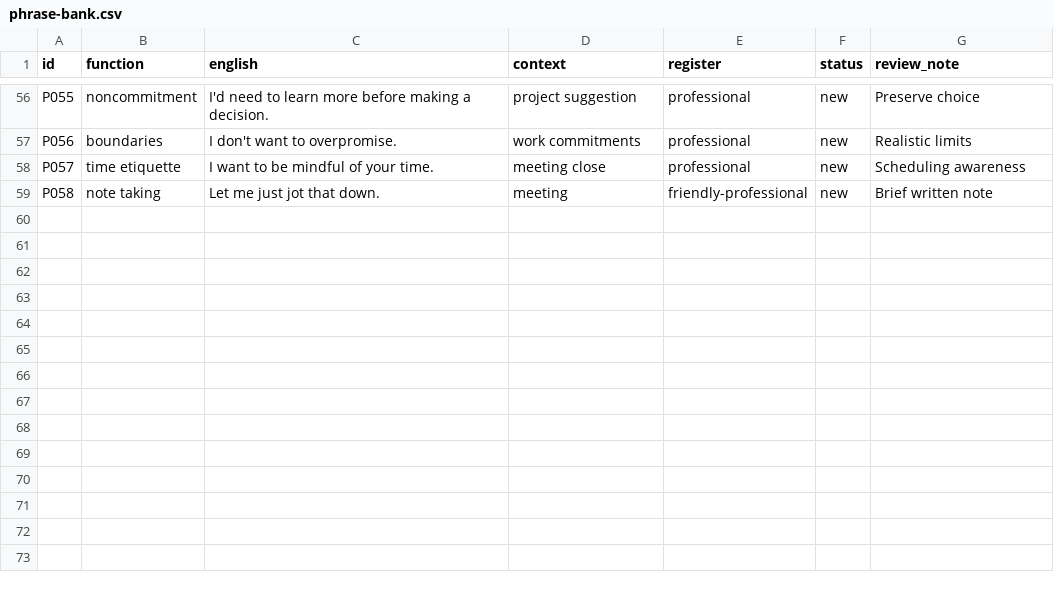
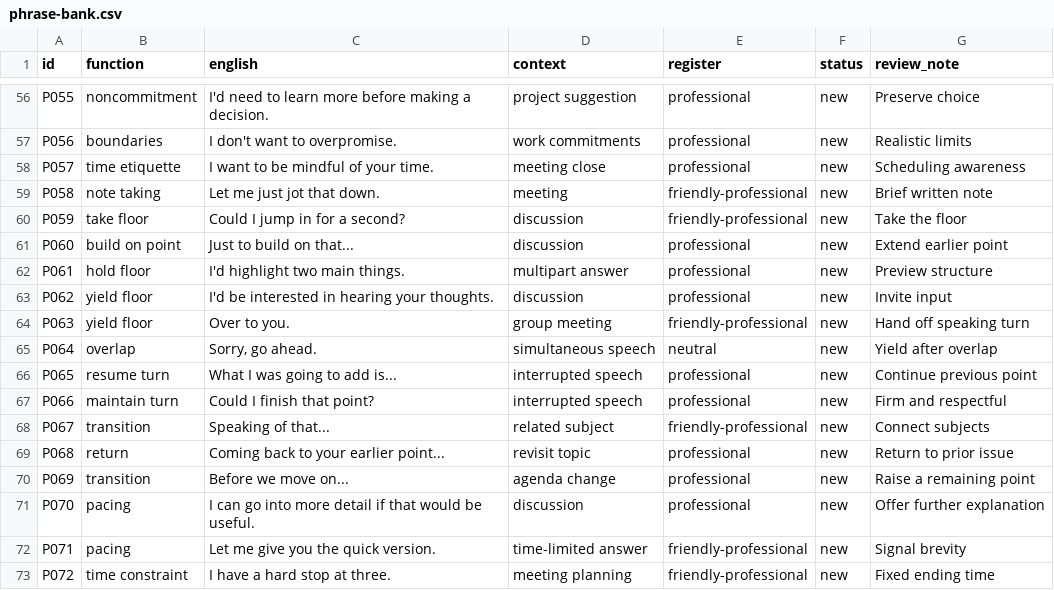
Before and after one commit to peixibao/academic-meeting-english-playbook, a CSV file: practice/phrase-bank.csv, drawn as a sheet; only a part is shown, gaps mark what is left out; the diff names each change by its address in the sheet, - before the commit and + after, or states it on an @@ line.

```diff
--- a/practice/phrase-bank.csv
+++ b/practice/phrase-bank.csv
+row 60: P059 | take floor | Could I jump in for a second? | discussion | friendly-professional | new | Take the floor
+row 61: P060 | build on point | Just to build on that... | discussion | professional | new | Extend earlier point
+row 62: P061 | hold floor | I'd highlight two main things. | multipart answer | professional | new | Preview structure
+row 63: P062 | yield floor | I'd be interested in hearing your thoughts. | discussion | professional | new | Invite input
+row 64: P063 | yield floor | Over to you. | group meeting | friendly-professional | new | Hand off speaking turn
+row 65: P064 | overlap | Sorry, go ahead. | simultaneous speech | neutral | new | Yield after overlap
+row 66: P065 | resume turn | What I was going to add is... | interrupted speech | professional | new | Continue previous point
+row 67: P066 | maintain turn | Could I finish that point? | interrupted speech | professional | new | Firm and respectful
+row 68: P067 | transition | Speaking of that... | related subject | friendly-professional | new | Connect subjects
+row 69: P068 | return | Coming back to your earlier point... | revisit topic | professional | new | Return to prior issue
+row 70: P069 | transition | Before we move on... | agenda change | professional | new | Raise a remaining point
+row 71: P070 | pacing | I can go into more detail if that would be useful. | discussion | professional | new | Offer further explanation
+row 72: P071 | pacing | Let me give you the quick version. | time-limited answer | friendly-professional | new | Signal brevity
+row 73: P072 | time constraint | I have a hard stop at three. | meeting planning | friendly-professional | new | Fixed ending time
```
Also changed, not shown: 7 other files.
